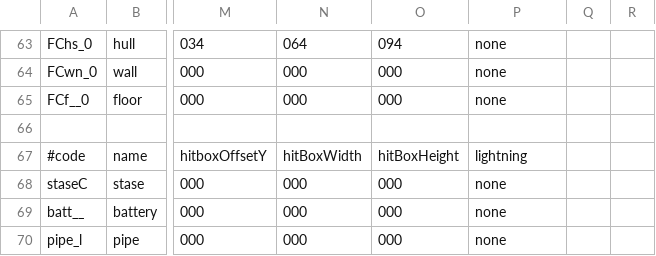
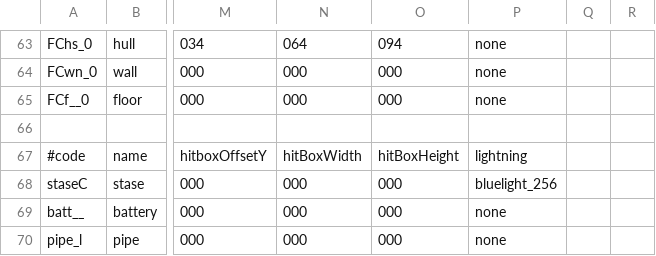
Before and after one commit to WolfgangBischoff/Progress, a CSV file: src/res/level/transporter.csv, drawn as a sheet; only a part is shown, gaps mark what is left out; the diff names each change by its address in the sheet, - before the commit and + after, or states it on an @@ line.

```diff
--- a/src/res/level/transporter.csv
+++ b/src/res/level/transporter.csv
-P68: none
+P68: bluelight_256
```
Also changed, not shown: 1 other file.
